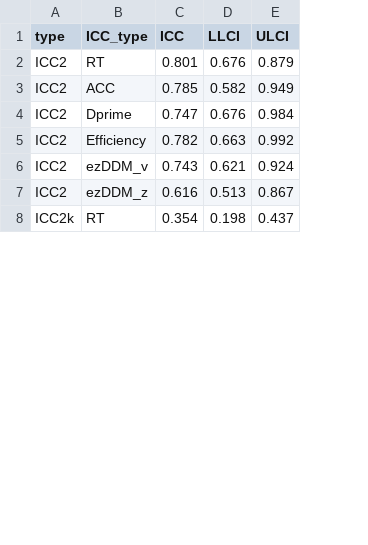
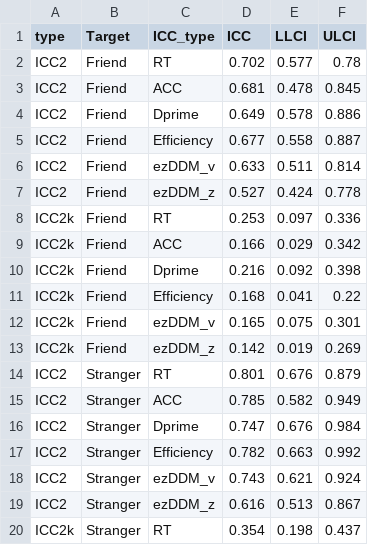
Before and after one commit to Chuan-Peng-Lab/ReliabilitySPE, a CSV file: 1_Protocol/1_2_Planned_Analysis/1_2_1_DATA/plot.ICC_fake.csv, drawn as a sheet; only a part is shown; the diff names each change by its address in the sheet, - before the commit and + after, or states it on an @@ line.

```diff
--- a/1_Protocol/1_2_Planned_Analysis/1_2_1_DATA/plot.ICC_fake.csv
+++ b/1_Protocol/1_2_Planned_Analysis/1_2_1_DATA/plot.ICC_fake.csv
+column B (Target), rows 14-20: all Stranger
+row 2: ICC2 | Friend | RT | 0.702 | 0.577 | 0.78
+row 3: ICC2 | Friend | ACC | 0.681 | 0.478 | 0.845
+row 4: ICC2 | Friend | Dprime | 0.649 | 0.578 | 0.886
+row 5: ICC2 | Friend | Efficiency | 0.677 | 0.558 | 0.887
+row 6: ICC2 | Friend | ezDDM_v | 0.633 | 0.511 | 0.814
+row 7: ICC2 | Friend | ezDDM_z | 0.527 | 0.424 | 0.778
+row 8: ICC2k | Friend | RT | 0.253 | 0.097 | 0.336
+row 9: ICC2k | Friend | ACC | 0.166 | 0.029 | 0.342
+row 10: ICC2k | Friend | Dprime | 0.216 | 0.092 | 0.398
+row 11: ICC2k | Friend | Efficiency | 0.168 | 0.041 | 0.22
+row 12: ICC2k | Friend | ezDDM_v | 0.165 | 0.075 | 0.301
+row 13: ICC2k | Friend | ezDDM_z | 0.142 | 0.019 | 0.269
```
Also changed, not shown: 1_Protocol/1_2_Planned_Analysis/1_2_2_OUTPUT/Supplementary_Table_2.csv, 56 other files.
